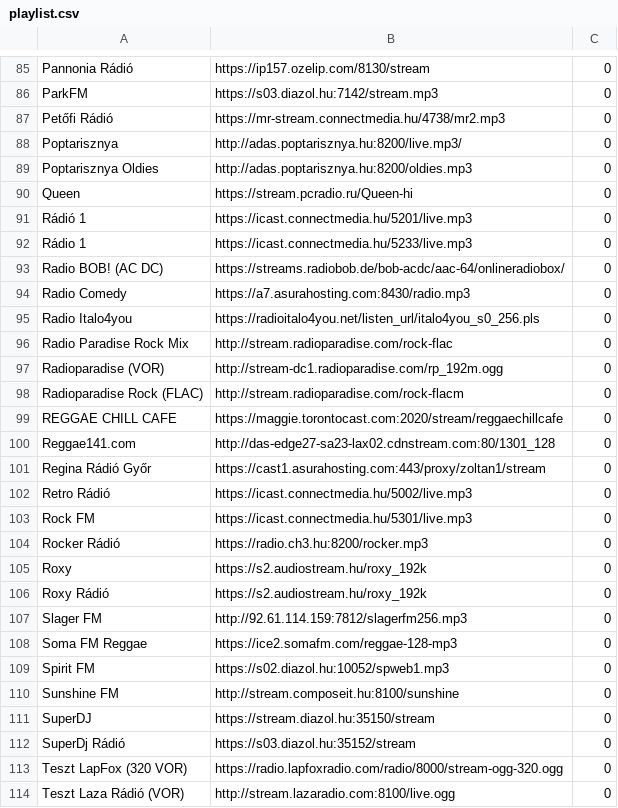
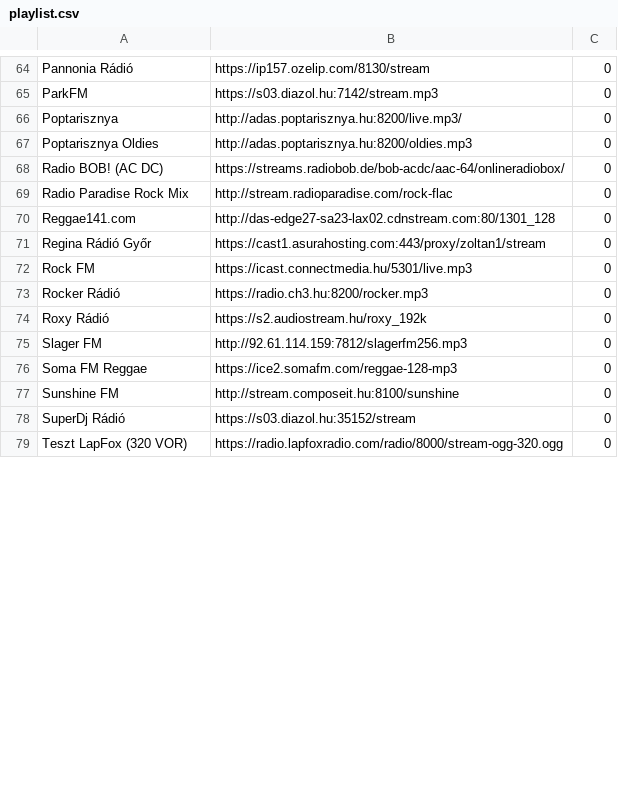
Before and after one commit to tomaszbunio/yoRadio_TB, a CSV file: yoRadio/data/data/playlist.csv, drawn as a sheet; only a part is shown, gaps mark what is left out; the diff covers the shown part only.

```diff
--- a/yoRadio/data/data/playlist.csv
+++ b/yoRadio/data/data/playlist.csv
@@ -87 +65,0 @@ ParkFM	https://s03.diazol.hu:7142/stream.mp3	0
-Petőfi Rádió	https://mr-stream.connectmedia.hu/4738/mr2.mp3	0
@@ -90,3 +67,0 @@ Poptarisznya Oldies	http://adas.poptarisznya.hu:8200/oldies.mp3	0
-Queen	https://stream.pcradio.ru/Queen-hi	0
-Rádió 1	https://icast.connectmedia.hu/5201/live.mp3	0
-Rádio 1	https://icast.connectmedia.hu/5233/live.mp3	0
@@ -94,2 +68,0 @@ Radio BOB! (AC DC)	https://streams.radiobob.de/bob-acdc/aac-64/onlineradiobox/	0
-Radio Comedy	https://a7.asurahosting.com:8430/radio.mp3	0
-Radio Italo4you	https://radioitalo4you.net/listen_url/italo4you_s0_256.pls	0
@@ -97,3 +69,0 @@ Radio Paradise Rock Mix	http://stream.radioparadise.com/rock-flac	0
-Radioparadise (VOR)	http://stream-dc1.radioparadise.com/rp_192m.ogg	0
-Radioparadise Rock (FLAC)	http://stream.radioparadise.com/rock-flacm	0
-REGGAE CHILL CAFE	https://maggie.torontocast.com:2020/stream/reggaechillcafe	0
@@ -102 +71,0 @@ Regina Rádió Győr	https://cast1.asurahosting.com:443/proxy/zoltan1/stream	0
-Retro Rádió	https://icast.connectmedia.hu/5002/live.mp3	0
@@ -105 +73,0 @@ Rocker Rádió	https://radio.ch3.hu:8200/rocker.mp3	0
-Roxy	https://s2.audiostream.hu/roxy_192k	0
@@ -109 +76,0 @@ Soma FM Reggae	https://ice2.somafm.com/reggae-128-mp3	0
-Spirit FM	https://s02.diazol.hu:10052/spweb1.mp3	0
@@ -111 +77,0 @@ Sunshine FM	http://stream.composeit.hu:8100/sunshine	0
-SuperDJ	https://stream.diazol.hu:35150/stream	0
@@ -114 +79,0 @@ Teszt LapFox (320 VOR)	https://radio.lapfoxradio.com/radio/8000/stream-ogg-320.o
-Teszt Laza Rádió (VOR)	http://stream.lazaradio.com:8100/live.ogg	0
```
Also changed, not shown: 1 added row, 26 removed rows, 13 moved rows and 7 edited cells elsewhere in this file, 8 other files.
